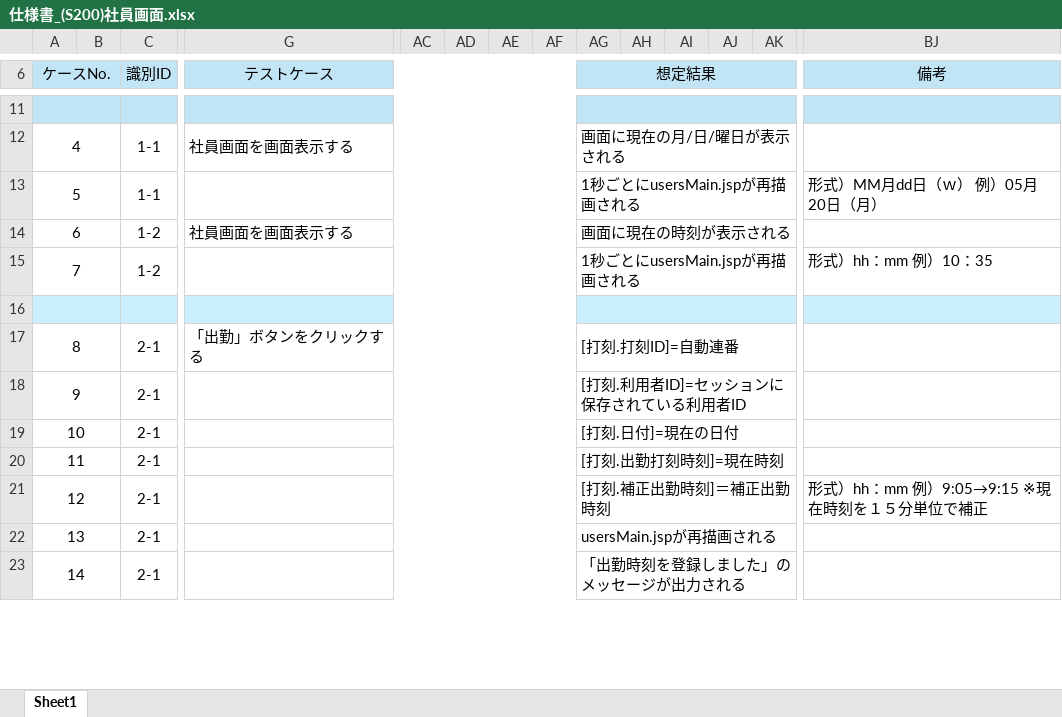
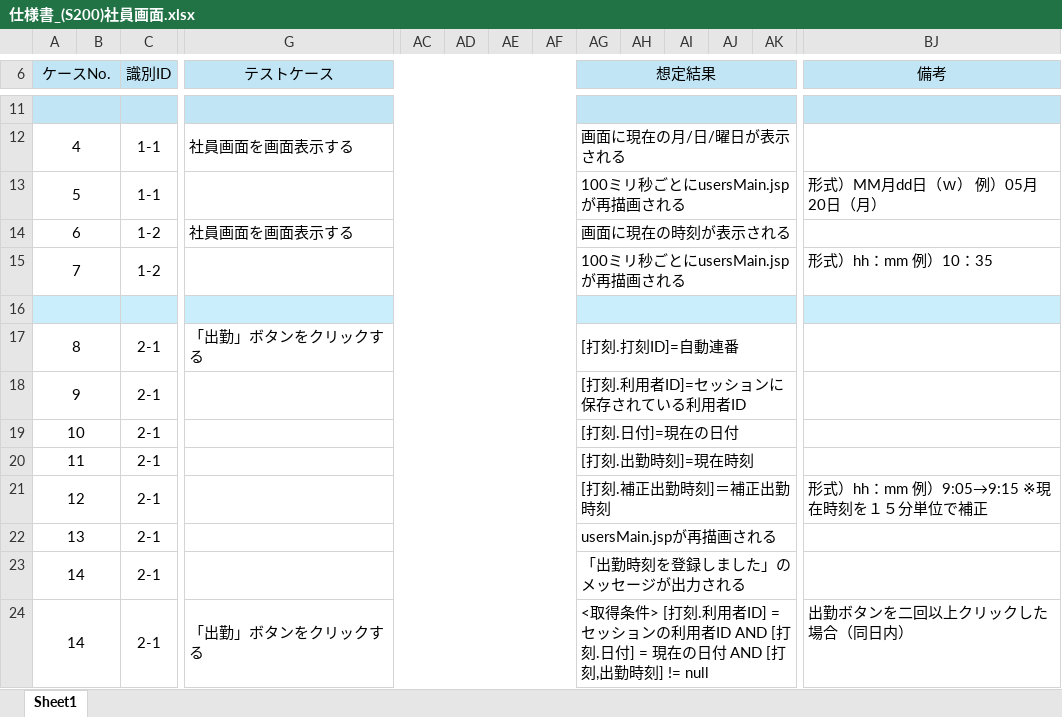
Before and after one commit to yoshiaradaiki/dakokusamurai-git-repository, an Excel workbook: 設計書_打刻侍/50_単体テスト/仕様書_(S200)社員画面.xlsx, sheet Sheet1, drawn as a sheet; only a part is shown, gaps mark what is left out; values as stored, in another font and other column widths than the file's, no borders; rows hold the shown columns only; the diff covers the shown part only; the diff names each change by its address in the sheet, - before the commit and + after, or states it on an @@ line.

```diff
--- a/設計書_打刻侍/50_単体テスト/仕様書_(S200)社員画面.xlsx (sheet Sheet1)
+++ b/設計書_打刻侍/50_単体テスト/仕様書_(S200)社員画面.xlsx (sheet Sheet1)
-AG13 (想定結果): 1秒ごとにusersMain.jspが再描画される
+AG13 (想定結果): 100ミリ秒ごとにusersMain.jspが再描画される
-AG15 (想定結果): 1秒ごとにusersMain.jspが再描画される
+AG15 (想定結果): 100ミリ秒ごとにusersMain.jspが再描画される
-AG20 (想定結果): [打刻.出勤打刻時刻]=現在時刻
+AG20 (想定結果): [打刻.出勤時刻]=現在時刻
+row 24: 14 |  | 2-1 | 「出勤」ボタンをクリックする |  |  |  |  | <取得条件> [打刻.利用者ID] = セッションの利用者ID AND [打刻.日付] = 現在の日付 AND [打刻,出勤時刻] != null |  |  |  |  | 出勤ボタンを二回以上クリックした場合（同日内）
```
Also changed, not shown: 6 edited cells and cell formats elsewhere in this sheet, 設計書_打刻侍/20_基本設計/02_画面定義/画面定義書/画面定義書（S200）社員画面.xlsx.
